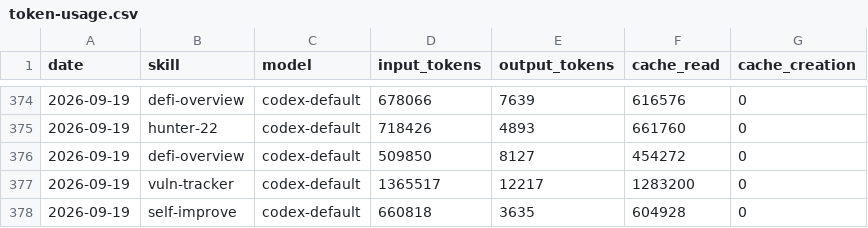
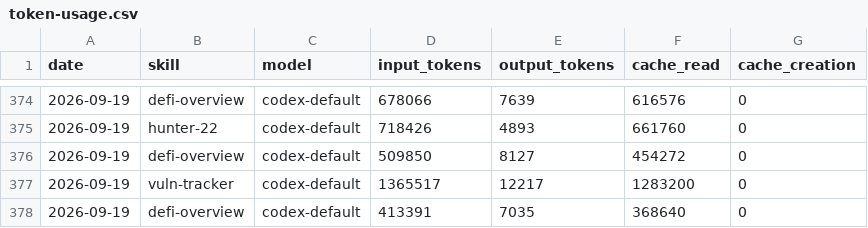
Before and after one commit to Svector-anu/svectors-lab, a CSV file: memory/token-usage.csv, drawn as a sheet; only a part is shown, gaps mark what is left out.

Commit message:
chore(defi-overview): auto-commit 2026-09-19

```diff
--- a/memory/token-usage.csv
+++ b/memory/token-usage.csv
@@ -377,2 +377,2 @@ date,skill,model,input_tokens,output_tokens,cache_read,cache_creation
 2026-09-19,vuln-tracker,codex-default,1365517,12217,1283200,0
-2026-09-19,self-improve,codex-default,660818,3635,604928,0
+2026-09-19,defi-overview,codex-default,413391,7035,368640,0
```
Also changed, not shown: 5 other files.
